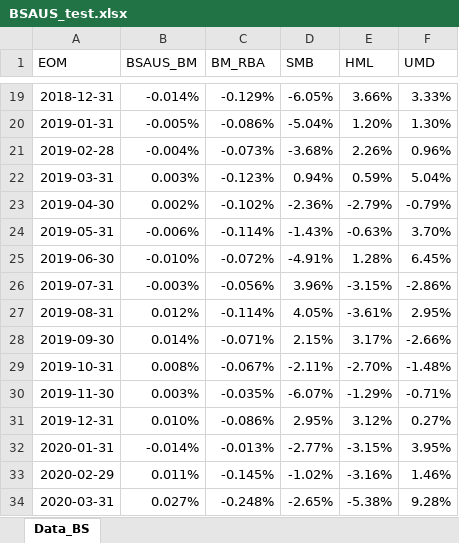
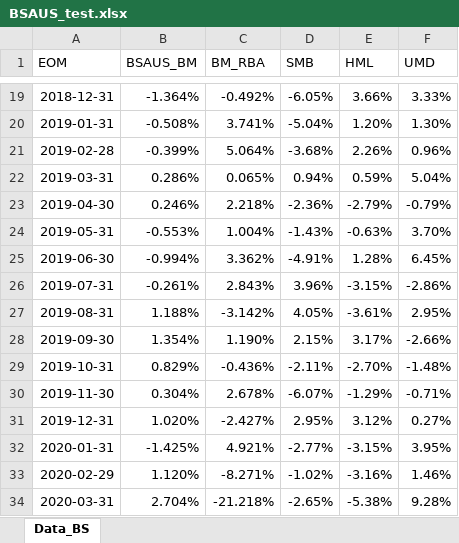
Before and after one commit to Reca301/Test1, an Excel workbook: data/BSAUS_test.xlsx, sheet Data_BS, drawn as a sheet; only a part is shown, gaps mark what is left out; values as stored, in another font and other column widths than the file's, no borders; the diff covers the shown part only; the diff names each change by its address in the sheet, - before the commit and + after, or states it on an @@ line.

```diff
--- a/data/BSAUS_test.xlsx (sheet Data_BS)
+++ b/data/BSAUS_test.xlsx (sheet Data_BS)
-B19 (BSAUS_BM): -0.014%
+B19 (BSAUS_BM): -1.364%
-C19 (BM_RBA): -0.129%
+C19 (BM_RBA): -0.492%
-B20 (BSAUS_BM): -0.005%
+B20 (BSAUS_BM): -0.508%
-C20 (BM_RBA): -0.086%
+C20 (BM_RBA): 3.741%
-B21 (BSAUS_BM): -0.004%
+B21 (BSAUS_BM): -0.399%
-C21 (BM_RBA): -0.073%
+C21 (BM_RBA): 5.064%
-B22 (BSAUS_BM): 0.003%
+B22 (BSAUS_BM): 0.286%
-C22 (BM_RBA): -0.123%
+C22 (BM_RBA): 0.065%
-B23 (BSAUS_BM): 0.002%
+B23 (BSAUS_BM): 0.246%
-C23 (BM_RBA): -0.102%
+C23 (BM_RBA): 2.218%
-B24 (BSAUS_BM): -0.006%
+B24 (BSAUS_BM): -0.553%
-C24 (BM_RBA): -0.114%
+C24 (BM_RBA): 1.004%
-B25 (BSAUS_BM): -0.010%
+B25 (BSAUS_BM): -0.994%
-C25 (BM_RBA): -0.072%
+C25 (BM_RBA): 3.362%
-B26 (BSAUS_BM): -0.003%
+B26 (BSAUS_BM): -0.261%
-C26 (BM_RBA): -0.056%
+C26 (BM_RBA): 2.843%
-B27 (BSAUS_BM): 0.012%
+B27 (BSAUS_BM): 1.188%
-C27 (BM_RBA): -0.114%
+C27 (BM_RBA): -3.142%
-B28 (BSAUS_BM): 0.014%
+B28 (BSAUS_BM): 1.354%
-C28 (BM_RBA): -0.071%
+C28 (BM_RBA): 1.190%
-B29 (BSAUS_BM): 0.008%
+B29 (BSAUS_BM): 0.829%
-C29 (BM_RBA): -0.067%
+C29 (BM_RBA): -0.436%
-B30 (BSAUS_BM): 0.003%
+B30 (BSAUS_BM): 0.304%
-C30 (BM_RBA): -0.035%
+C30 (BM_RBA): 2.678%
-B31 (BSAUS_BM): 0.010%
+B31 (BSAUS_BM): 1.020%
-C31 (BM_RBA): -0.086%
+C31 (BM_RBA): -2.427%
-B32 (BSAUS_BM): -0.014%
+B32 (BSAUS_BM): -1.425%
-C32 (BM_RBA): -0.013%
+C32 (BM_RBA): 4.921%
-B33 (BSAUS_BM): 0.011%
+B33 (BSAUS_BM): 1.120%
-C33 (BM_RBA): -0.145%
+C33 (BM_RBA): -8.271%
-B34 (BSAUS_BM): 0.027%
+B34 (BSAUS_BM): 2.704%
-C34 (BM_RBA): -0.248%
+C34 (BM_RBA): -21.218%
```
Also changed, not shown: 186 edited cells elsewhere in this sheet.
